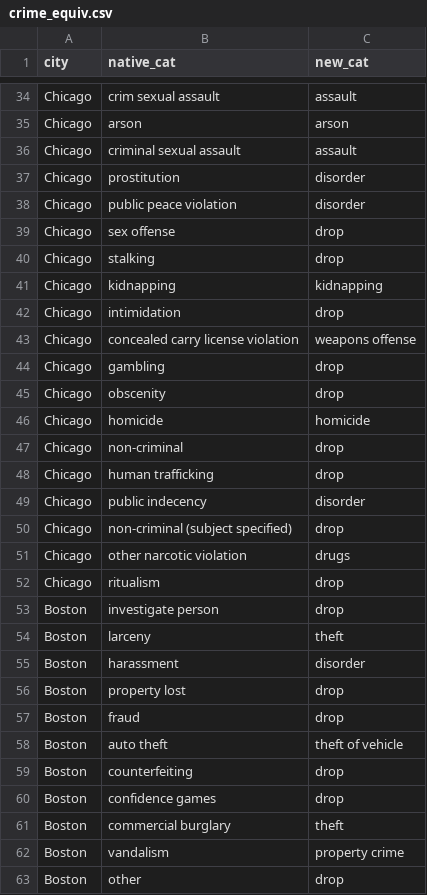
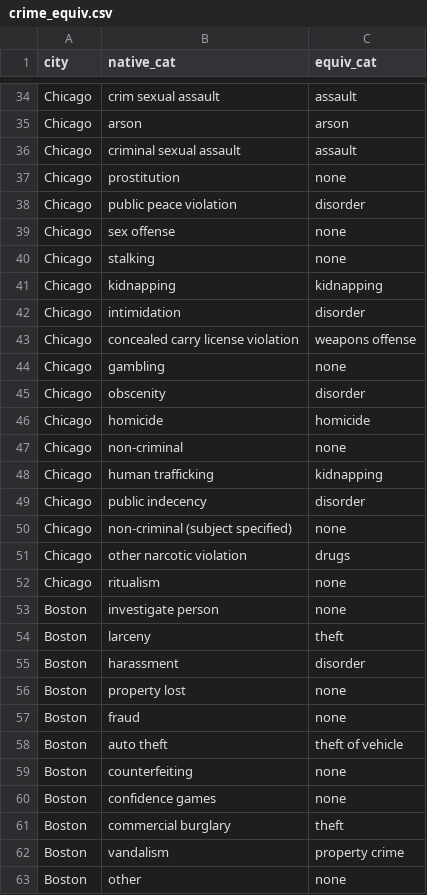
Before and after one commit to codydev901/4180fp, a CSV file: helper_data/crime_equiv.csv, drawn as a sheet; only a part is shown, gaps mark what is left out; the diff covers the shown part only.

```diff
--- a/helper_data/crime_equiv.csv
+++ b/helper_data/crime_equiv.csv
@@ -1 +1 @@
-city,native_cat,new_cat
+city,native_cat,equiv_cat
@@ -36,28 +36,28 @@ Chicago,arson,arson
 Chicago,criminal sexual assault,assault
-Chicago,prostitution,disorder
+Chicago,prostitution,none
 Chicago,public peace violation,disorder
-Chicago,sex offense,drop
-Chicago,stalking,drop
+Chicago,sex offense,none
+Chicago,stalking,none
 Chicago,kidnapping,kidnapping
-Chicago,intimidation,drop
+Chicago,intimidation,disorder
 Chicago,concealed carry license violation,weapons offense
-Chicago,gambling,drop
-Chicago,obscenity,drop
+Chicago,gambling,none
+Chicago,obscenity,disorder
 Chicago,homicide,homicide
-Chicago,non-criminal,drop
-Chicago,human trafficking,drop
+Chicago,non-criminal,none
+Chicago,human trafficking,kidnapping
 Chicago,public indecency,disorder
-Chicago,non-criminal (subject specified),drop
+Chicago,non-criminal (subject specified),none
 Chicago,other narcotic violation,drugs
-Chicago,ritualism,drop
-Boston,investigate person,drop
+Chicago,ritualism,none
+Boston,investigate person,none
 Boston,larceny,theft
 Boston,harassment,disorder
-Boston,property lost,drop
-Boston,fraud,drop
+Boston,property lost,none
+Boston,fraud,none
 Boston,auto theft,theft of vehicle
-Boston,counterfeiting,drop
-Boston,confidence games,drop
+Boston,counterfeiting,none
+Boston,confidence games,none
 Boston,commercial burglary,theft
 Boston,vandalism,property crime
-Boston,other,drop
+Boston,other,none
```
Also changed, not shown: 29 edited cells elsewhere in this file, parsed_data/yearly_crime_ratio_per_city.csv, 23 other files.
